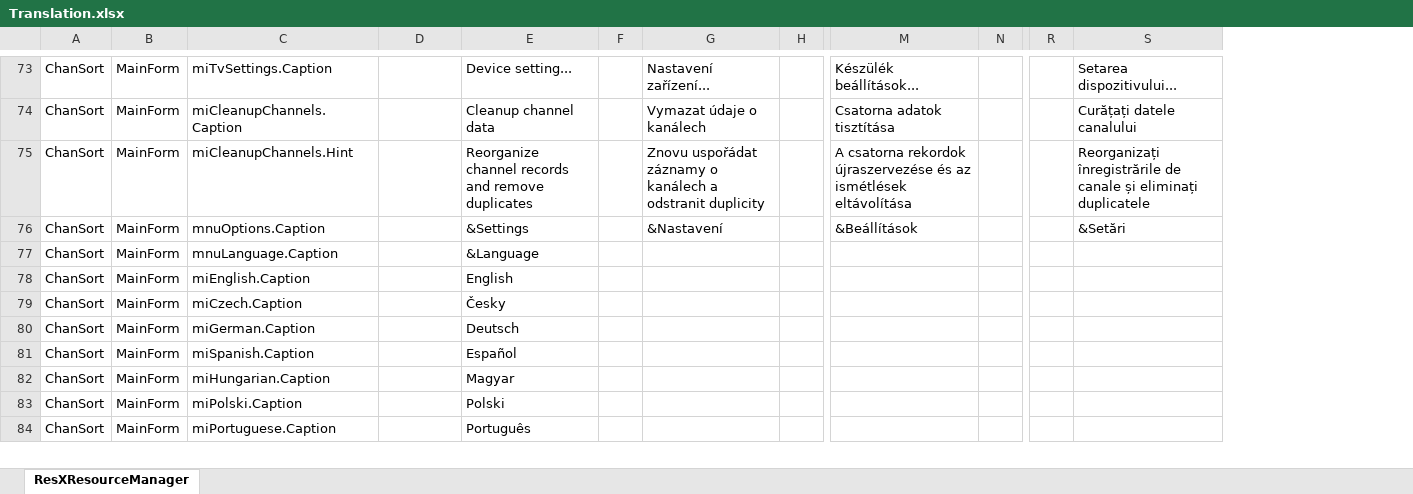
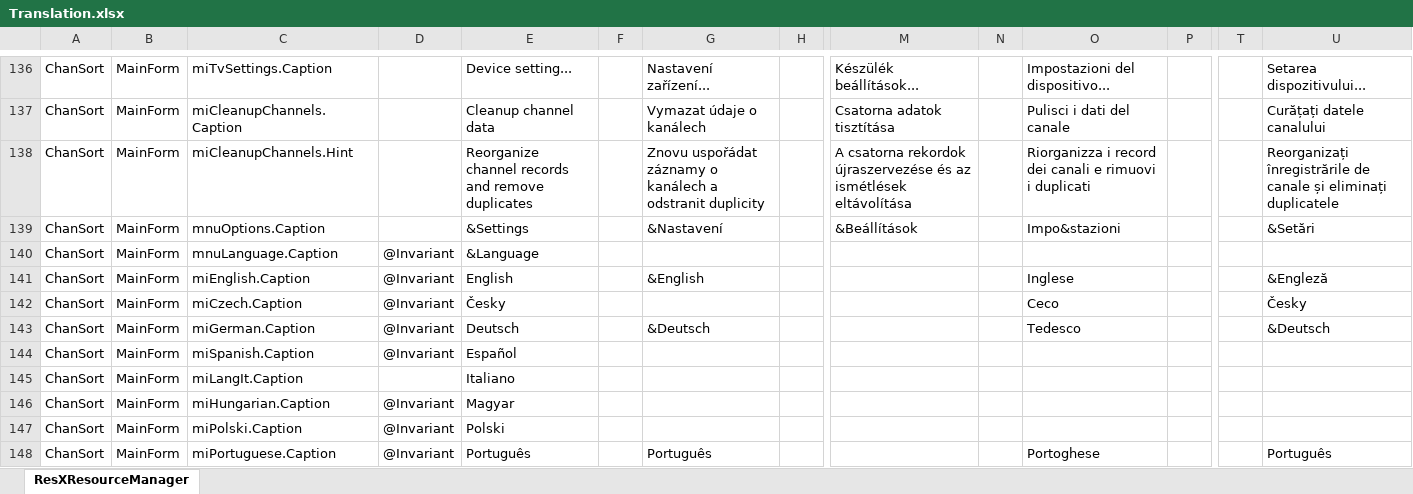
Before and after one commit to PredatH0r/ChanSort, an Excel workbook: source/Translation.xlsx, sheet ResXResourceManager, drawn as a sheet; only a part is shown, gaps mark what is left out; values as stored, in another font and other column widths than the file's, no borders; addresses are those after the commit; rows hold the shown columns only; the diff covers the shown part only; the diff names each change by its address in the sheet, - before the commit and + after, or states it on an @@ line.

Commit message:
- added Italian translation
- updated Polish translation
- added support for a Hisense HIS_SVL variant with different file structure
- Samsung IP-TV lists allow editing stream and logo URLs

```diff
--- a/source/Translation.xlsx (sheet ResXResourceManager)
+++ b/source/Translation.xlsx (sheet ResXResourceManager)
+column N, empty
+column O, rows 136-143: Impostazioni del dispositivo... | Pulisci i dati del canale | Riorganizza i record dei canali e rimuovi i duplicati | Impo&stazioni |  | Inglese | Ceco | Tedesco; row 148: Portoghese
-D140:D144: (empty)
+D140:D144: @Invariant
-G141: (empty)
+G141: &English
-U141: (empty)
+U141: &Engleză
-U142: (empty)
+U142: Česky
-G143: (empty)
+G143: &Deutsch
-U143: (empty)
+U143: &Deutsch
+row 145: ChanSort | MainForm | miLangIt.Caption |  | Italiano
-D146:D148: (empty)
+D146:D148: @Invariant
-G148: (empty)
+G148: Português
-U148: (empty)
+U148: Português
```
Also changed, not shown: 21 added rows, 3 removed rows, 59 moved rows and 35 edited cells elsewhere in this sheet, 48 other files.
